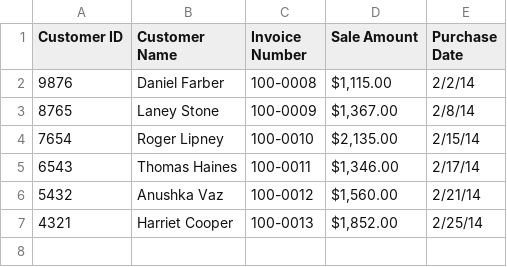
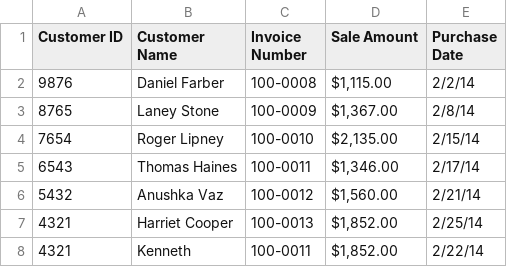
Before and after one commit to hann101/data_analysis, a CSV file: numpy/csv/sales_february_2014.csv, drawn as a sheet; the diff names each change by its address in the sheet, - before the commit and + after, or states it on an @@ line.

```diff
--- a/numpy/csv/sales_february_2014.csv
+++ b/numpy/csv/sales_february_2014.csv
+row 8: 4321 | Kenneth | 100-0011 | $1,852.00 | 2/22/14
```
Also changed, not shown: numpy/csv/sales_march_2014.csv, 30 other files.
